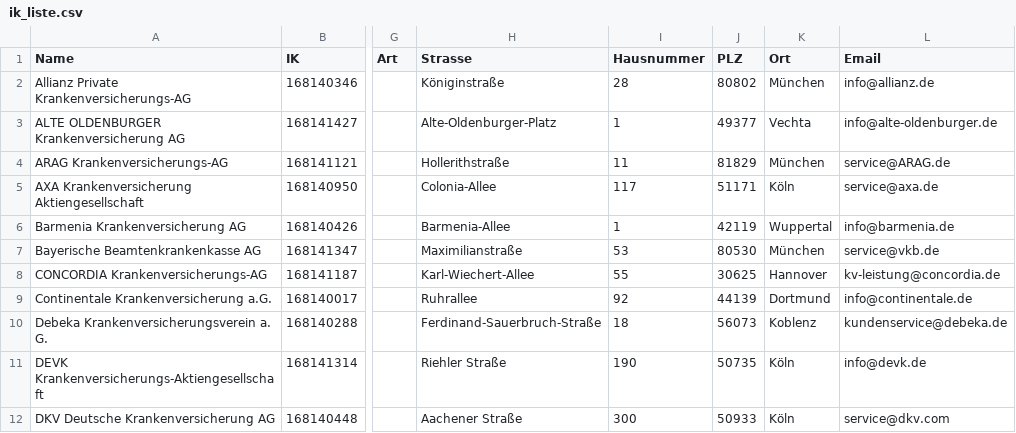
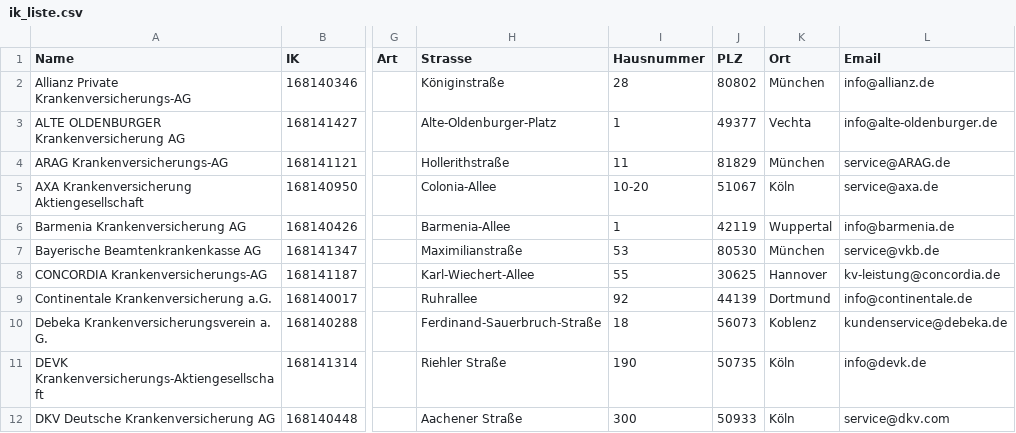
Before and after one commit to PKV-Verband/PKV-IK-Liste, a CSV file: ik_liste.csv, drawn as a sheet; only a part is shown, gaps mark what is left out; the diff covers the shown part only; the diff names each change by its address in the sheet, - before the commit and + after, or states it on an @@ line.

```diff
--- a/ik_liste.csv
+++ b/ik_liste.csv
-I5 (Hausnummer): 117
+I5 (Hausnummer): 10-20
-J5 (PLZ): 51171
+J5 (PLZ): 51067
```
Also changed, not shown: 11 edited cells elsewhere in this file.
